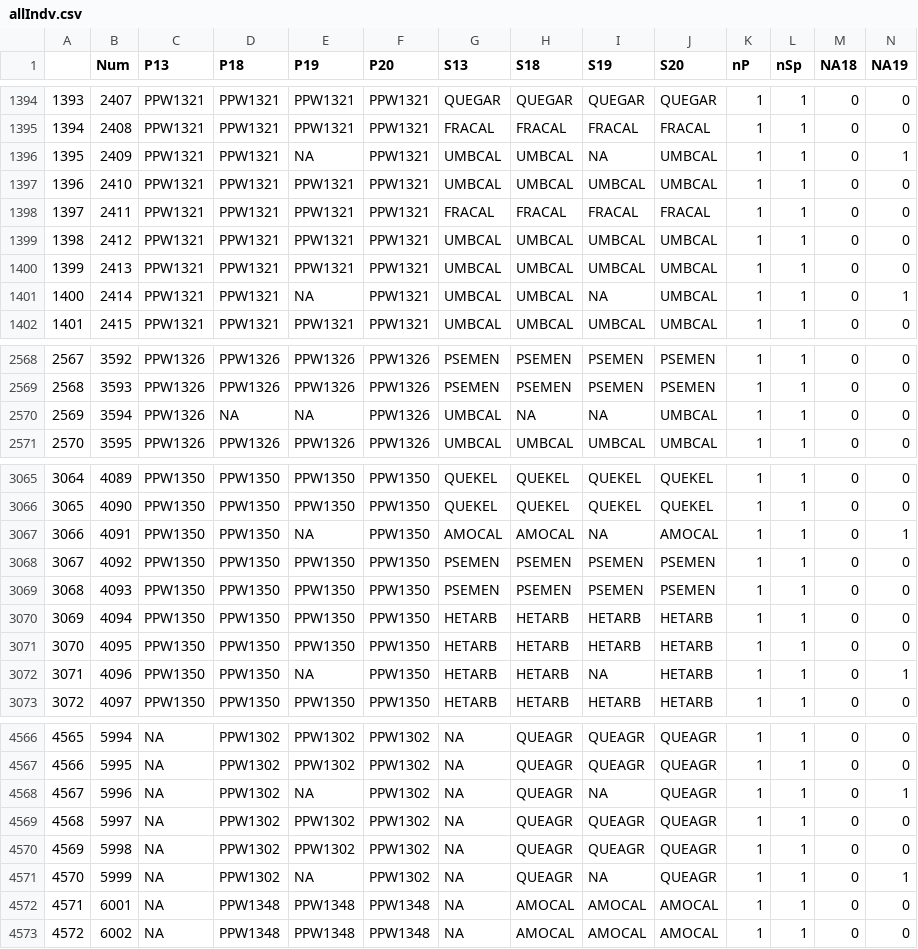
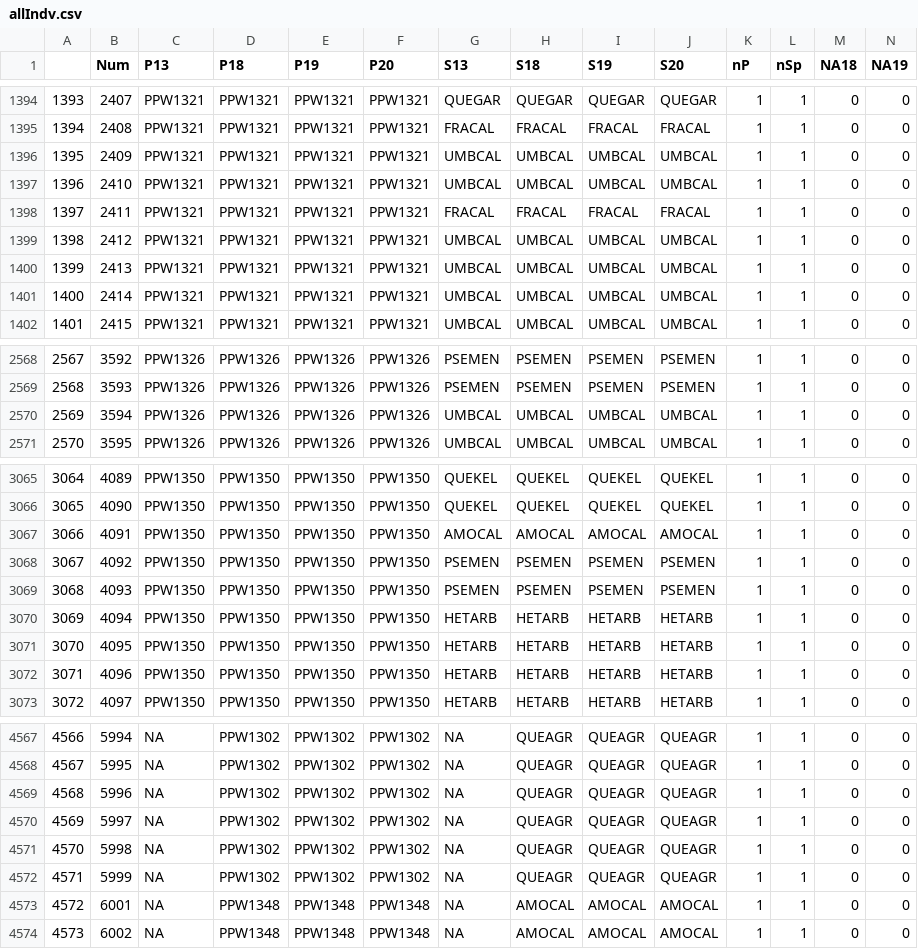
Before and after one commit to mkozanitas/ppw_working, a CSV file: data/allIndv.csv, drawn as a sheet; only a part is shown, gaps mark what is left out; addresses are those after the commit; the diff covers the shown part only; the diff names each change by its address in the sheet, - before the commit and + after, or states it on an @@ line.

```diff
--- a/data/allIndv.csv
+++ b/data/allIndv.csv
-E1396 (P19): NA
+E1396 (P19): PPW1321
-I1396 (S19): NA
+I1396 (S19): UMBCAL
-N1396 (NA19): 1
+N1396 (NA19): 0
-E1401 (P19): NA
+E1401 (P19): PPW1321
-I1401 (S19): NA
+I1401 (S19): UMBCAL
-N1401 (NA19): 1
+N1401 (NA19): 0
-D2570 (P18): NA
+D2570 (P18): PPW1326
-E2570 (P19): NA
+E2570 (P19): PPW1326
-H2570 (S18): NA
+H2570 (S18): UMBCAL
-I2570 (S19): NA
+I2570 (S19): UMBCAL
-E3067 (P19): NA
+E3067 (P19): PPW1350
-I3067 (S19): NA
+I3067 (S19): AMOCAL
-N3067 (NA19): 1
+N3067 (NA19): 0
-E3072 (P19): NA
+E3072 (P19): PPW1350
-I3072 (S19): NA
+I3072 (S19): HETARB
-N3072 (NA19): 1
+N3072 (NA19): 0
@@ column A renumbered from row 4224 down @@
-E4569 (P19): NA
+E4569 (P19): PPW1302
-I4569 (S19): NA
+I4569 (S19): QUEAGR
-N4569 (NA19): 1
+N4569 (NA19): 0
-E4572 (P19): NA
+E4572 (P19): PPW1302
-I4572 (S19): NA
+I4572 (S19): QUEAGR
-N4572 (NA19): 1
+N4572 (NA19): 0
```
Also changed, not shown: 2 added rows and 86 edited cells elsewhere in this file, data/duplicates.csv, data/mult-plots-species.csv, 2 other files.
